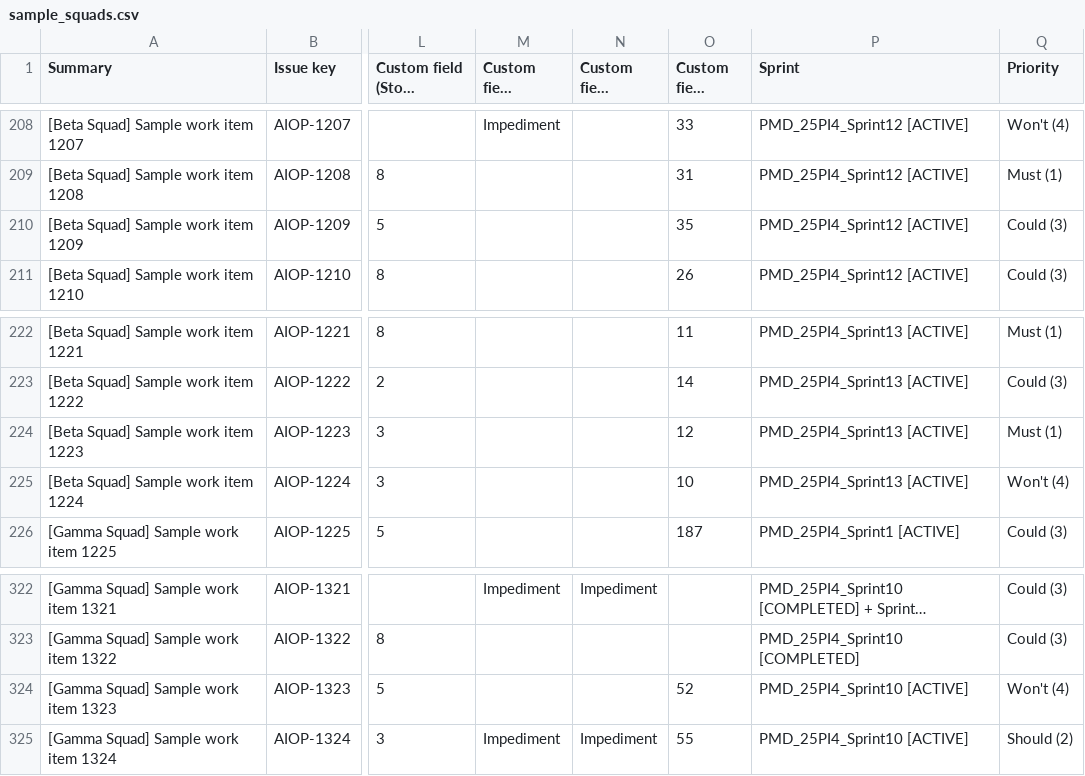
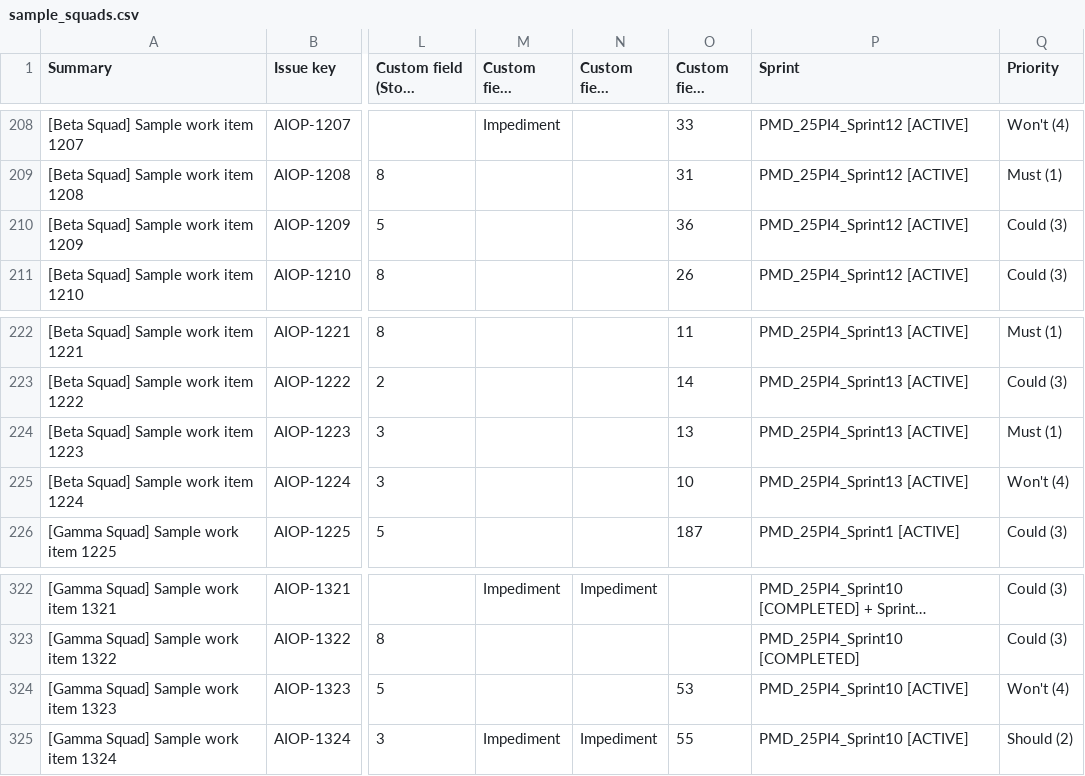
Before and after one commit to markcocoscopas/squad-flow-metrics, a CSV file: data/sample/sample_squads.csv, drawn as a sheet; only a part is shown, gaps mark what is left out; long unchanged cells end in …; the diff covers the shown part only; the diff names each change by its address in the sheet, - before the commit and + after, or states it on an @@ line.

```diff
--- a/data/sample/sample_squads.csv
+++ b/data/sample/sample_squads.csv
-O210 (Custom field (Age)): 35
+O210 (Custom field (Age)): 36
-O224 (Custom field (Age)): 12
+O224 (Custom field (Age)): 13
-O324 (Custom field (Age)): 52
+O324 (Custom field (Age)): 53
```
Also changed, not shown: 5 edited cells elsewhere in this file, 4 other files.
